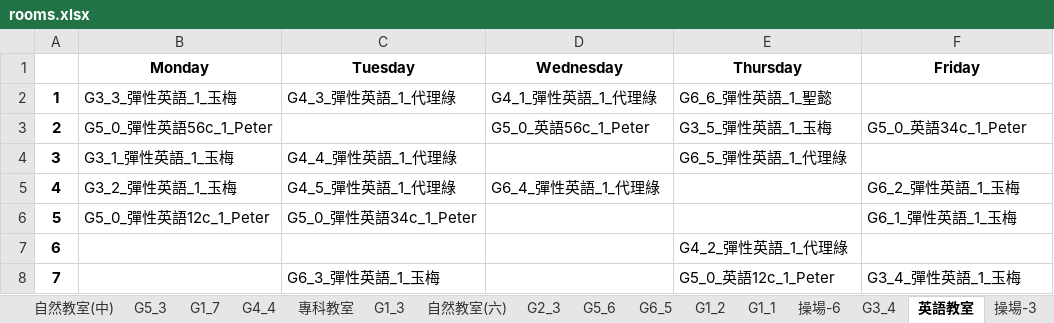
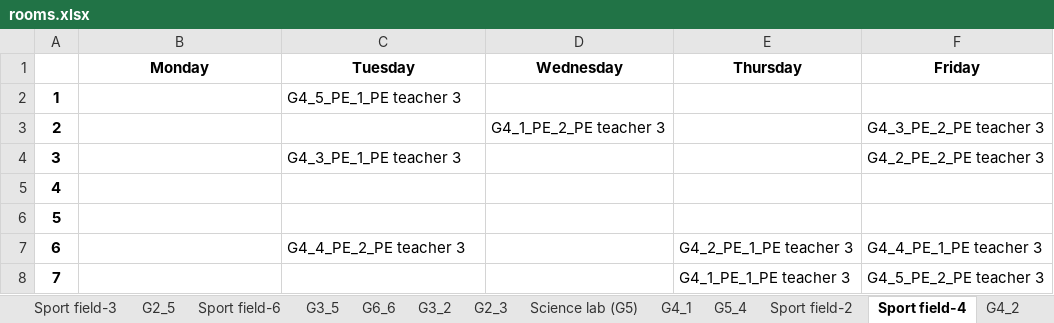
Before and after one commit to klin059/course-scheduling-TWschools, an Excel workbook: timetable/rooms.xlsx, sheet Sport field-4, drawn as a sheet; values as stored, in another font and other column widths than the file's, no borders; the diff names each change by its address in the sheet, - before the commit and + after, or states it on an @@ line.

```diff
--- a/timetable/rooms.xlsx (sheet Sport field-4)
+++ b/timetable/rooms.xlsx (sheet Sport field-4)
-sheet tab: 英語教室
+sheet tab: Sport field-4
-sheet tab: 專科教室
-sheet tab: 自然教室(六)
-sheet tab: 操場-6
-sheet tab: 操場-3
+sheet tab: Sport field-3
+sheet tab: Sport field-6
+sheet tab: Science lab (G5)
+sheet tab: Sport field-2
-B2 (Monday): G3_3_彈性英語_1_玉梅
+B2 (Monday): (empty)
-C2 (Tuesday): G4_3_彈性英語_1_代理綠
+C2 (Tuesday): G4_5_PE_1_PE teacher 3
-D2 (Wednesday): G4_1_彈性英語_1_代理綠
+D2 (Wednesday): (empty)
-E2 (Thursday): G6_6_彈性英語_1_聖懿
+E2 (Thursday): (empty)
-B3 (Monday): G5_0_彈性英語56c_1_Peter
+B3 (Monday): (empty)
-D3 (Wednesday): G5_0_英語56c_1_Peter
+D3 (Wednesday): G4_1_PE_2_PE teacher 3
-E3 (Thursday): G3_5_彈性英語_1_玉梅
+E3 (Thursday): (empty)
-F3 (Friday): G5_0_英語34c_1_Peter
+F3 (Friday): G4_3_PE_2_PE teacher 3
-B4 (Monday): G3_1_彈性英語_1_玉梅
+B4 (Monday): (empty)
-C4 (Tuesday): G4_4_彈性英語_1_代理綠
+C4 (Tuesday): G4_3_PE_1_PE teacher 3
-E4 (Thursday): G6_5_彈性英語_1_代理綠
+E4 (Thursday): (empty)
-F4 (Friday): (empty)
+F4 (Friday): G4_2_PE_2_PE teacher 3
-B5 (Monday): G3_2_彈性英語_1_玉梅
+B5 (Monday): (empty)
-C5 (Tuesday): G4_5_彈性英語_1_代理綠
+C5 (Tuesday): (empty)
-D5 (Wednesday): G6_4_彈性英語_1_代理綠
+D5 (Wednesday): (empty)
-F5 (Friday): G6_2_彈性英語_1_玉梅
+F5 (Friday): (empty)
-B6 (Monday): G5_0_彈性英語12c_1_Peter
+B6 (Monday): (empty)
-C6 (Tuesday): G5_0_彈性英語34c_1_Peter
+C6 (Tuesday): (empty)
-F6 (Friday): G6_1_彈性英語_1_玉梅
+F6 (Friday): (empty)
-C7 (Tuesday): (empty)
+C7 (Tuesday): G4_4_PE_2_PE teacher 3
-E7 (Thursday): G4_2_彈性英語_1_代理綠
+E7 (Thursday): G4_2_PE_1_PE teacher 3
-F7 (Friday): (empty)
+F7 (Friday): G4_4_PE_1_PE teacher 3
-C8 (Tuesday): G6_3_彈性英語_1_玉梅
+C8 (Tuesday): (empty)
-E8 (Thursday): G5_0_英語12c_1_Peter
+E8 (Thursday): G4_1_PE_1_PE teacher 3
-F8 (Friday): G3_4_彈性英語_1_玉梅
+F8 (Friday): G4_5_PE_2_PE teacher 3
```
Also changed, not shown: sheet G6_2, sheet G5_2, sheet G5_5, sheet G5_4, sheet G5_1, sheet G5_6, 32 more sheets, other sheet tabs, timetable/teacher_tb.xlsx, 6 other files.
